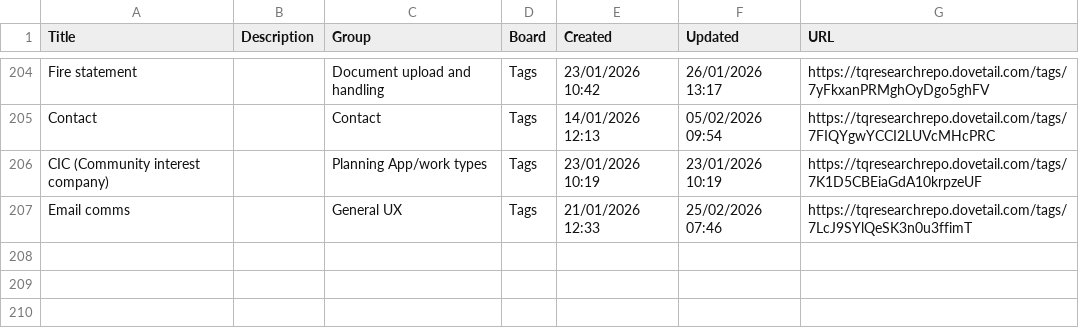
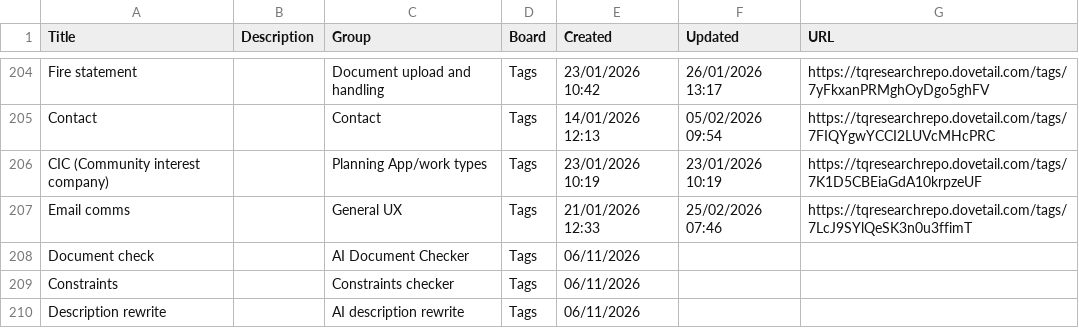
Before and after one commit to NidaAzizMirza/PPFeedback_dashboard, a CSV file: data/tags.csv, drawn as a sheet; only a part is shown, gaps mark what is left out.

```diff
--- a/data/tags.csv
+++ b/data/tags.csv
@@ -207 +207,4 @@ CIC (Community interest company),,Planning App/work types,Tags,23/01/2026 10:19,
 Email comms,,General UX ,Tags,21/01/2026 12:33,25/02/2026 07:46,https://tqresearchrepo.dovetail.com/tags/7LcJ9SYlQeSK3n0u3ffimT
+Document check,,AI Document Checker,Tags,06/11/2026,,
+Constraints,,Constraints checker,Tags,06/11/2026,,
+Description rewrite,,AI description rewrite,Tags,06/11/2026,,
```
Also changed, not shown: 2 other files.
